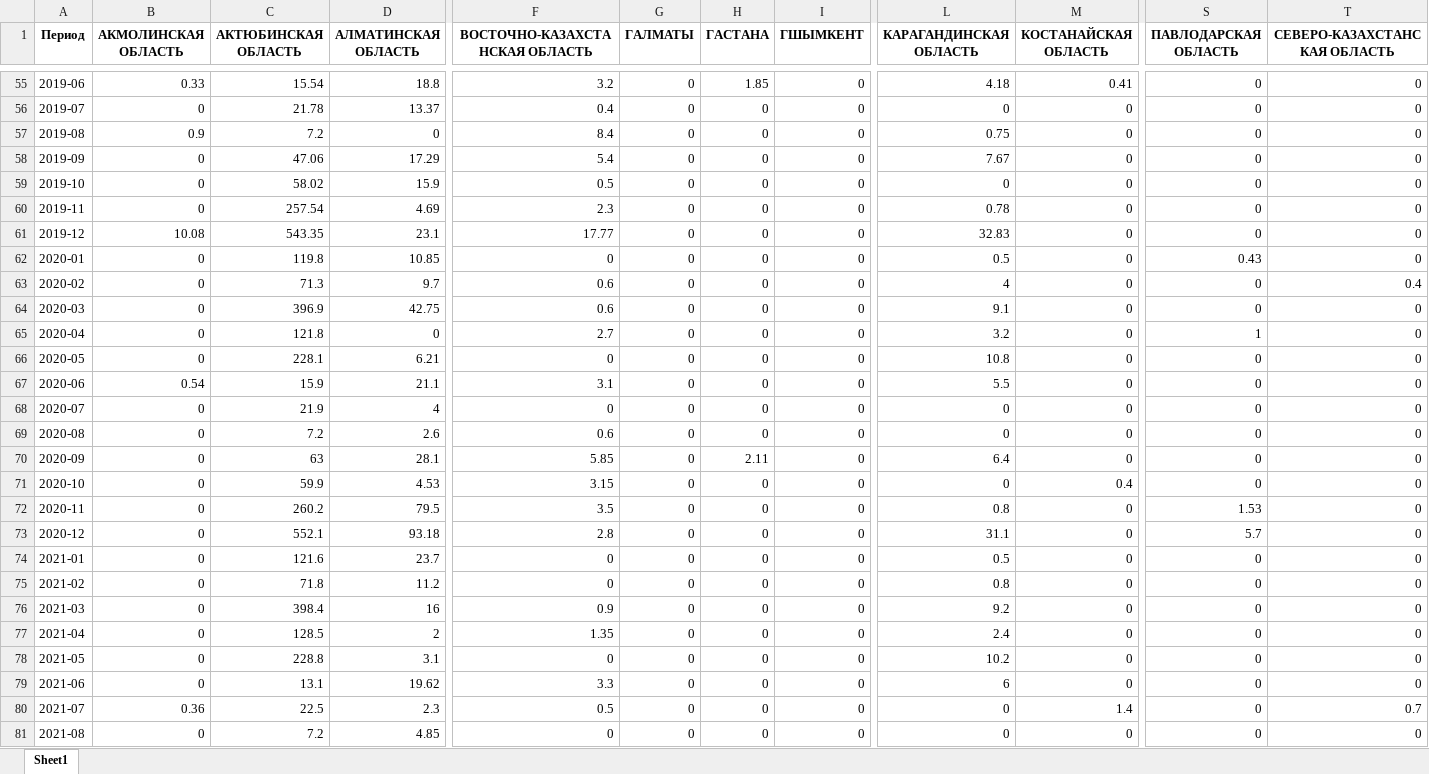
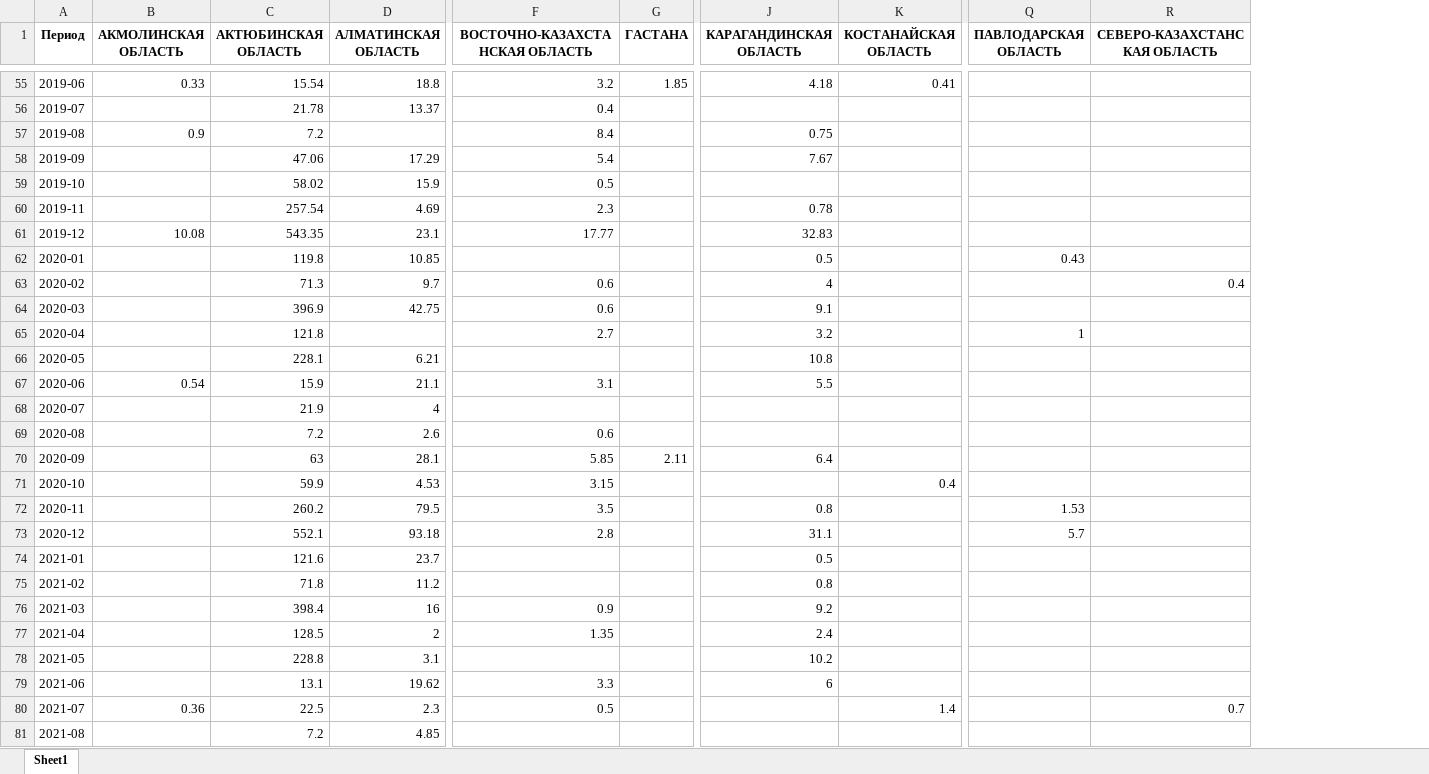
Before and after one commit to Madi147/ICC, an Excel workbook: Models/Верблюды/Датасет по верблюдам wide.xlsx, sheet Sheet1, drawn as a sheet; only a part is shown, gaps mark what is left out; values as stored, in another font and other column widths than the file's, no borders; removed rows and columns are numbered as before the commit, all else as after; the diff covers the shown part only; the diff names each change by its address in the sheet, - before the commit and + after, or states it on an @@ line.

```diff
--- a/Models/Верблюды/Датасет по верблюдам wide.xlsx (sheet Sheet1)
+++ b/Models/Верблюды/Датасет по верблюдам wide.xlsx (sheet Sheet1)
-column G (ГАЛМАТЫ), rows 55-81: all 0
-column I (ГШЫМКЕНТ), rows 55-81: all 0
-Q55:Q61 (ПАВЛОДАРСКАЯ ОБЛАСТЬ): 0
+Q55:Q61 (ПАВЛОДАРСКАЯ ОБЛАСТЬ): (empty)
-R55:R62 (СЕВЕРО-КАЗАХСТАНСКАЯ ОБЛАСТЬ): 0
+R55:R62 (СЕВЕРО-КАЗАХСТАНСКАЯ ОБЛАСТЬ): (empty)
-B56 (АКМОЛИНСКАЯ ОБЛАСТЬ): 0
+B56 (АКМОЛИНСКАЯ ОБЛАСТЬ): (empty)
-G56:G69 (ГАСТАНА): 0
+G56:G69 (ГАСТАНА): (empty)
-J56 (КАРАГАНДИНСКАЯ ОБЛАСТЬ): 0
+J56 (КАРАГАНДИНСКАЯ ОБЛАСТЬ): (empty)
-K56:K70 (КОСТАНАЙСКАЯ ОБЛАСТЬ): 0
+K56:K70 (КОСТАНАЙСКАЯ ОБЛАСТЬ): (empty)
-D57 (АЛМАТИНСКАЯ ОБЛАСТЬ): 0
+D57 (АЛМАТИНСКАЯ ОБЛАСТЬ): (empty)
-B58:B60 (АКМОЛИНСКАЯ ОБЛАСТЬ): 0
+B58:B60 (АКМОЛИНСКАЯ ОБЛАСТЬ): (empty)
-J59 (КАРАГАНДИНСКАЯ ОБЛАСТЬ): 0
+J59 (КАРАГАНДИНСКАЯ ОБЛАСТЬ): (empty)
-B62:B66 (АКМОЛИНСКАЯ ОБЛАСТЬ): 0
+B62:B66 (АКМОЛИНСКАЯ ОБЛАСТЬ): (empty)
-F62 (ВОСТОЧНО-КАЗАХСТАНСКАЯ ОБЛАСТЬ): 0
+F62 (ВОСТОЧНО-КАЗАХСТАНСКАЯ ОБЛАСТЬ): (empty)
-Q63:Q64 (ПАВЛОДАРСКАЯ ОБЛАСТЬ): 0
+Q63:Q64 (ПАВЛОДАРСКАЯ ОБЛАСТЬ): (empty)
-R64:R79 (СЕВЕРО-КАЗАХСТАНСКАЯ ОБЛАСТЬ): 0
+R64:R79 (СЕВЕРО-КАЗАХСТАНСКАЯ ОБЛАСТЬ): (empty)
-D65 (АЛМАТИНСКАЯ ОБЛАСТЬ): 0
+D65 (АЛМАТИНСКАЯ ОБЛАСТЬ): (empty)
-F66 (ВОСТОЧНО-КАЗАХСТАНСКАЯ ОБЛАСТЬ): 0
+F66 (ВОСТОЧНО-КАЗАХСТАНСКАЯ ОБЛАСТЬ): (empty)
-Q66:Q71 (ПАВЛОДАРСКАЯ ОБЛАСТЬ): 0
+Q66:Q71 (ПАВЛОДАРСКАЯ ОБЛАСТЬ): (empty)
-B68:B79 (АКМОЛИНСКАЯ ОБЛАСТЬ): 0
+B68:B79 (АКМОЛИНСКАЯ ОБЛАСТЬ): (empty)
-F68 (ВОСТОЧНО-КАЗАХСТАНСКАЯ ОБЛАСТЬ): 0
+F68 (ВОСТОЧНО-КАЗАХСТАНСКАЯ ОБЛАСТЬ): (empty)
-J68:J69 (КАРАГАНДИНСКАЯ ОБЛАСТЬ): 0
+J68:J69 (КАРАГАНДИНСКАЯ ОБЛАСТЬ): (empty)
-G71:G81 (ГАСТАНА): 0
+G71:G81 (ГАСТАНА): (empty)
-J71 (КАРАГАНДИНСКАЯ ОБЛАСТЬ): 0
+J71 (КАРАГАНДИНСКАЯ ОБЛАСТЬ): (empty)
-K72:K79 (КОСТАНАЙСКАЯ ОБЛАСТЬ): 0
+K72:K79 (КОСТАНАЙСКАЯ ОБЛАСТЬ): (empty)
-F74:F75 (ВОСТОЧНО-КАЗАХСТАНСКАЯ ОБЛАСТЬ): 0
+F74:F75 (ВОСТОЧНО-КАЗАХСТАНСКАЯ ОБЛАСТЬ): (empty)
-Q74:Q81 (ПАВЛОДАРСКАЯ ОБЛАСТЬ): 0
+Q74:Q81 (ПАВЛОДАРСКАЯ ОБЛАСТЬ): (empty)
-F78 (ВОСТОЧНО-КАЗАХСТАНСКАЯ ОБЛАСТЬ): 0
+F78 (ВОСТОЧНО-КАЗАХСТАНСКАЯ ОБЛАСТЬ): (empty)
-J80:J81 (КАРАГАНДИНСКАЯ ОБЛАСТЬ): 0
+J80:J81 (КАРАГАНДИНСКАЯ ОБЛАСТЬ): (empty)
-B81 (АКМОЛИНСКАЯ ОБЛАСТЬ): 0
+B81 (АКМОЛИНСКАЯ ОБЛАСТЬ): (empty)
-F81 (ВОСТОЧНО-КАЗАХСТАНСКАЯ ОБЛАСТЬ): 0
+F81 (ВОСТОЧНО-КАЗАХСТАНСКАЯ ОБЛАСТЬ): (empty)
-K81 (КОСТАНАЙСКАЯ ОБЛАСТЬ): 0
+K81 (КОСТАНАЙСКАЯ ОБЛАСТЬ): (empty)
-R81 (СЕВЕРО-КАЗАХСТАНСКАЯ ОБЛАСТЬ): 0
+R81 (СЕВЕРО-КАЗАХСТАНСКАЯ ОБЛАСТЬ): (empty)
```
Also changed, not shown: 594 edited cells elsewhere in this sheet, Data cleansing/output data/Просуммированные по категориям v2.xlsx, Models/Верблюды/Датасет по верблюдам v2.xlsx, 2 other files.
